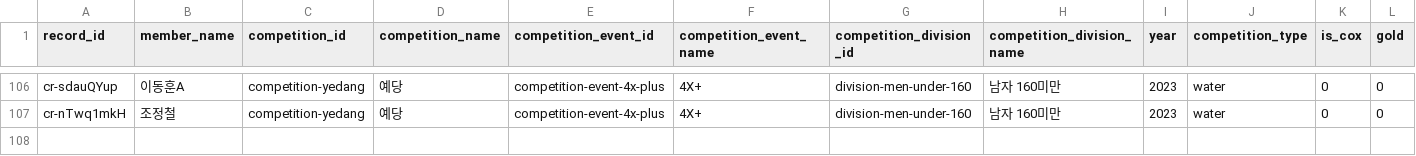
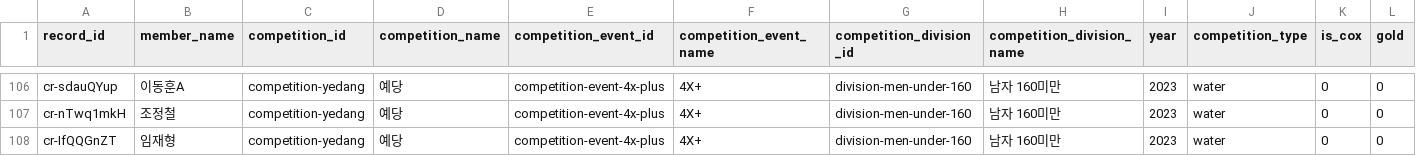
Before and after one commit to firefly247/src-leaderboard, a CSV file: data/competition_records.csv, drawn as a sheet; only a part is shown, gaps mark what is left out; rows hold the shown columns only; the diff names each change by its address in the sheet, - before the commit and + after, or states it on an @@ line.

Commit message:
Approve competition record request f498f390-0a27-4e61-a7e0-0d7126270aa6

```diff
--- a/data/competition_records.csv
+++ b/data/competition_records.csv
+row 108: cr-IfQQGnZT | 임재형 | competition-yedang | 예당 | competition-event-4x-plus | 4X+ | division-men-under-160 | 남자 160미만 | 2023 | water | 0 | 0
```
